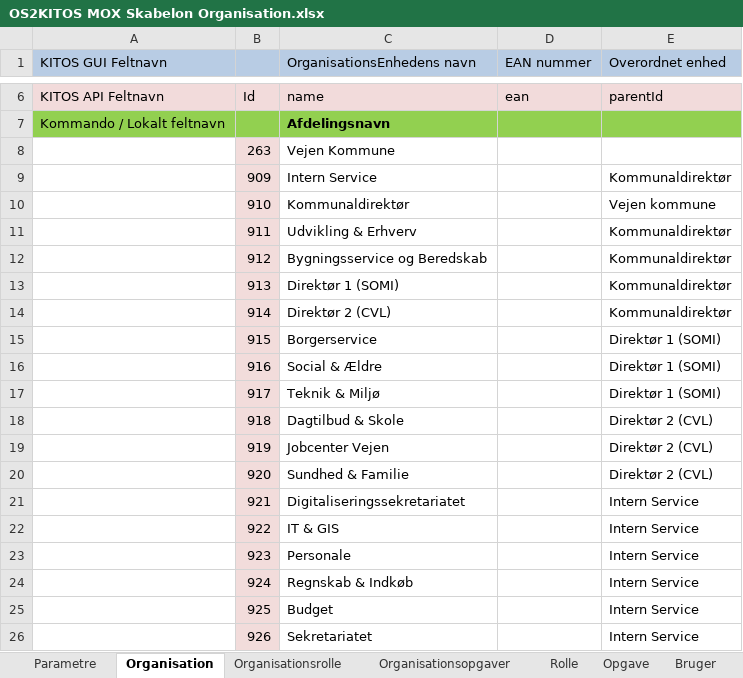
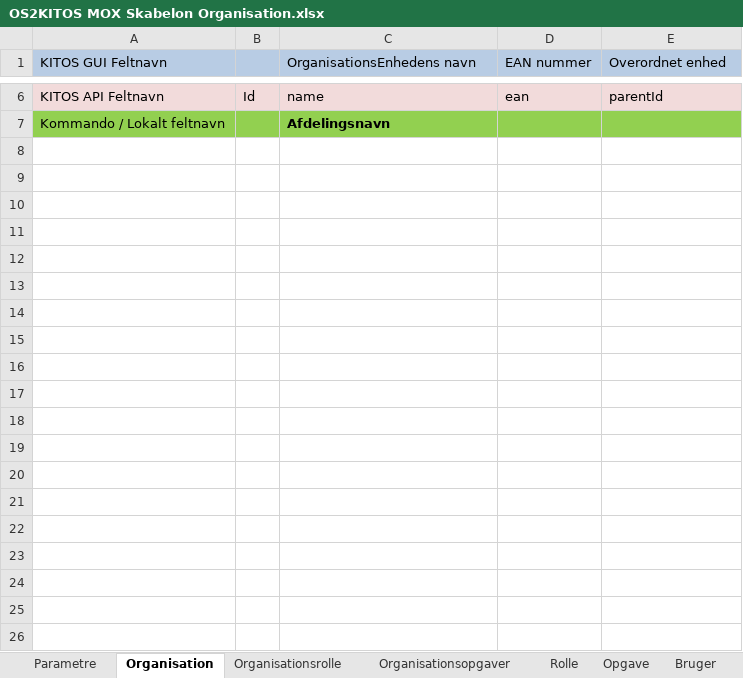
Before and after one commit to os2kitos/kitos, an Excel workbook: Presentation.Web/Content/mox/OS2KITOS MOX Skabelon Organisation.xlsx, sheet Organisation, drawn as a sheet; only a part is shown, gaps mark what is left out; values as stored, in another font and other column widths than the file's, no borders; charts and pictures not drawn; the diff covers the shown part only; the diff names each change by its address in the sheet, - before the commit and + after, or states it on an @@ line.

```diff
--- a/Presentation.Web/Content/mox/OS2KITOS MOX Skabelon Organisation.xlsx (sheet Organisation)
+++ b/Presentation.Web/Content/mox/OS2KITOS MOX Skabelon Organisation.xlsx (sheet Organisation)
-row 8:  | 263 | Vejen Kommune
-row 9:  | 909 | Intern Service |  | Kommunaldirektør
-row 10:  | 910 | Kommunaldirektør |  | Vejen kommune
-row 11:  | 911 | Udvikling & Erhverv |  | Kommunaldirektør
-row 12:  | 912 | Bygningsservice og Beredskab |  | Kommunaldirektør
-row 13:  | 913 | Direktør 1 (SOMI) |  | Kommunaldirektør
-row 14:  | 914 | Direktør 2 (CVL) |  | Kommunaldirektør
-row 15:  | 915 | Borgerservice |  | Direktør 1 (SOMI)
-row 16:  | 916 | Social & Ældre |  | Direktør 1 (SOMI)
-row 17:  | 917 | Teknik & Miljø |  | Direktør 1 (SOMI)
-row 18:  | 918 | Dagtilbud & Skole |  | Direktør 2 (CVL)
-row 19:  | 919 | Jobcenter Vejen |  | Direktør 2 (CVL)
-row 20:  | 920 | Sundhed & Familie |  | Direktør 2 (CVL)
-row 21:  | 921 | Digitaliseringssekretariatet |  | Intern Service
-row 22:  | 922 | IT & GIS |  | Intern Service
-row 23:  | 923 | Personale |  | Intern Service
-row 24:  | 924 | Regnskab & Indkøb |  | Intern Service
-row 25:  | 925 | Budget |  | Intern Service
-row 26:  | 926 | Sekretariatet |  | Intern Service
```
Also changed, not shown: 458 removed rows elsewhere in this sheet, sheet Opgave, sheet Bruger, sheet Rolle, sheet Organisationsrolle, sheet Organisationsopgaver, 10 other files.
